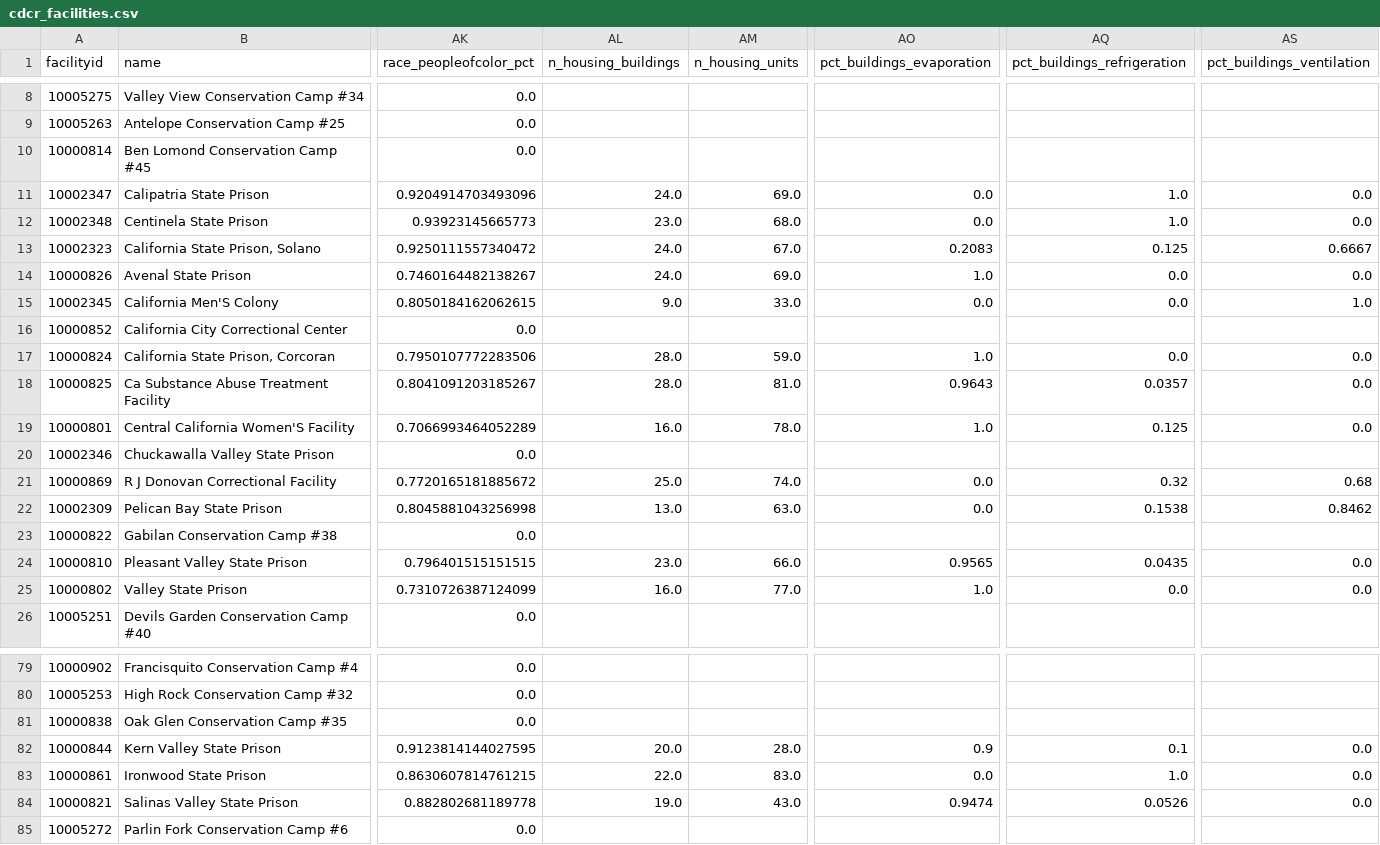
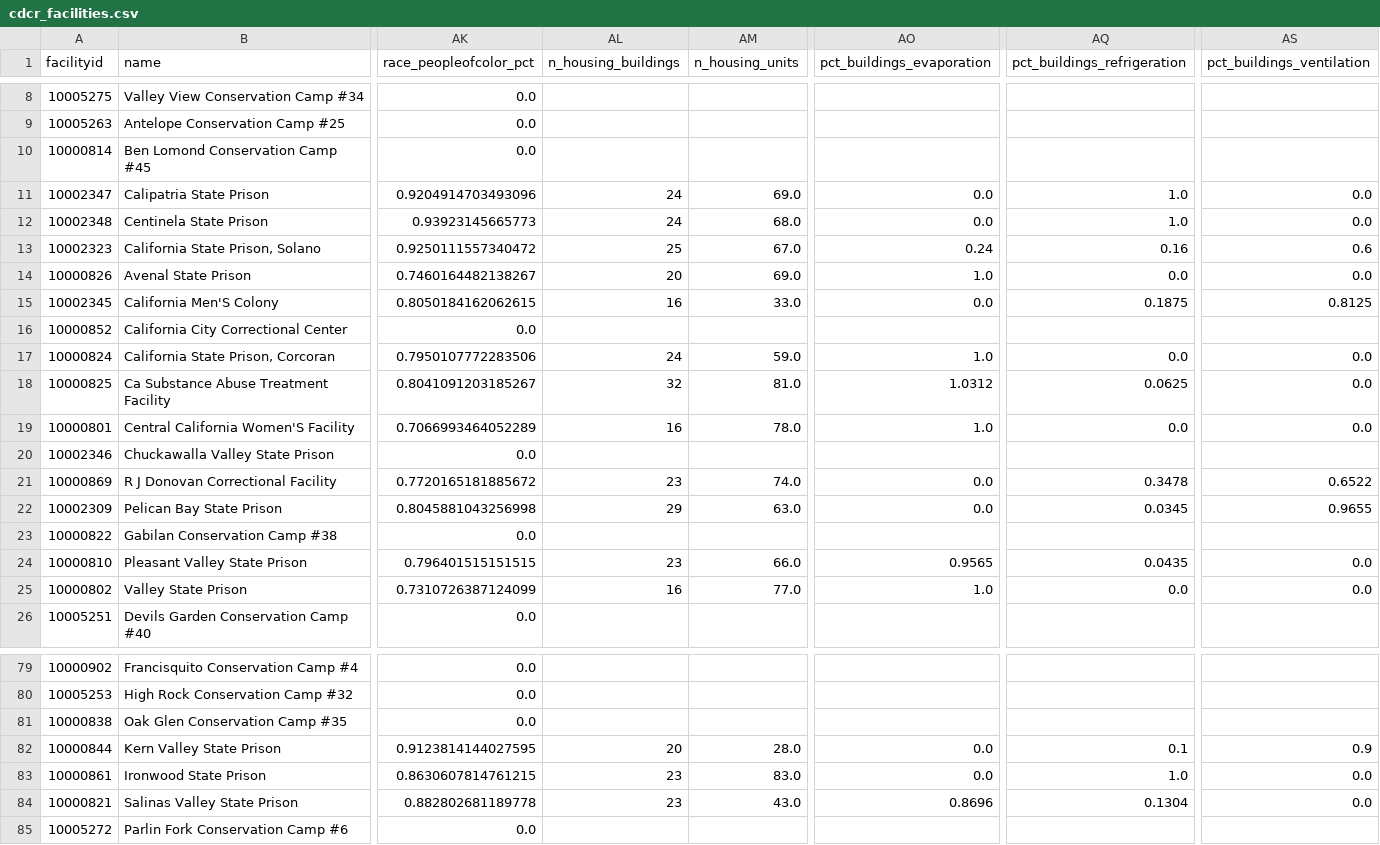
Before and after one commit to mbecica/ca_prison_climate_justice, a CSV file: data/cdcr_facilities.csv, drawn as a sheet; only a part is shown, gaps mark what is left out; the diff covers the shown part only; the diff names each change by its address in the sheet, - before the commit and + after, or states it on an @@ line.

```diff
--- a/data/cdcr_facilities.csv
+++ b/data/cdcr_facilities.csv
-AL11 (n_housing_buildings): 24.0
+AL11 (n_housing_buildings): 24
-AL12 (n_housing_buildings): 23.0
+AL12 (n_housing_buildings): 24
-AL13 (n_housing_buildings): 24.0
+AL13 (n_housing_buildings): 25
-AO13 (pct_buildings_evaporation): 0.2083
+AO13 (pct_buildings_evaporation): 0.24
-AQ13 (pct_buildings_refrigeration): 0.125
+AQ13 (pct_buildings_refrigeration): 0.16
-AS13 (pct_buildings_ventilation): 0.6667
+AS13 (pct_buildings_ventilation): 0.6
-AL14 (n_housing_buildings): 24.0
+AL14 (n_housing_buildings): 20
-AL15 (n_housing_buildings): 9.0
+AL15 (n_housing_buildings): 16
-AQ15 (pct_buildings_refrigeration): 0.0
+AQ15 (pct_buildings_refrigeration): 0.1875
-AS15 (pct_buildings_ventilation): 1.0
+AS15 (pct_buildings_ventilation): 0.8125
-AL17 (n_housing_buildings): 28.0
+AL17 (n_housing_buildings): 24
-AL18 (n_housing_buildings): 28.0
+AL18 (n_housing_buildings): 32
-AO18 (pct_buildings_evaporation): 0.9643
+AO18 (pct_buildings_evaporation): 1.0312
-AQ18 (pct_buildings_refrigeration): 0.0357
+AQ18 (pct_buildings_refrigeration): 0.0625
-AL19 (n_housing_buildings): 16.0
+AL19 (n_housing_buildings): 16
-AQ19 (pct_buildings_refrigeration): 0.125
+AQ19 (pct_buildings_refrigeration): 0.0
-AL21 (n_housing_buildings): 25.0
+AL21 (n_housing_buildings): 23
-AQ21 (pct_buildings_refrigeration): 0.32
+AQ21 (pct_buildings_refrigeration): 0.3478
-AS21 (pct_buildings_ventilation): 0.68
+AS21 (pct_buildings_ventilation): 0.6522
-AL22 (n_housing_buildings): 13.0
+AL22 (n_housing_buildings): 29
-AQ22 (pct_buildings_refrigeration): 0.1538
+AQ22 (pct_buildings_refrigeration): 0.0345
-AS22 (pct_buildings_ventilation): 0.8462
+AS22 (pct_buildings_ventilation): 0.9655
-AL24 (n_housing_buildings): 23.0
+AL24 (n_housing_buildings): 23
-AL25 (n_housing_buildings): 16.0
+AL25 (n_housing_buildings): 16
-AL82 (n_housing_buildings): 20.0
+AL82 (n_housing_buildings): 20
-AO82 (pct_buildings_evaporation): 0.9
+AO82 (pct_buildings_evaporation): 0.0
-AS82 (pct_buildings_ventilation): 0.0
+AS82 (pct_buildings_ventilation): 0.9
-AL83 (n_housing_buildings): 22.0
+AL83 (n_housing_buildings): 23
-AL84 (n_housing_buildings): 19.0
+AL84 (n_housing_buildings): 23
-AO84 (pct_buildings_evaporation): 0.9474
+AO84 (pct_buildings_evaporation): 0.8696
-AQ84 (pct_buildings_refrigeration): 0.0526
+AQ84 (pct_buildings_refrigeration): 0.1304
```
Also changed, not shown: 44 edited cells elsewhere in this file, data_sources/hazards/heat_activations_annual.csv, 6 other files.
